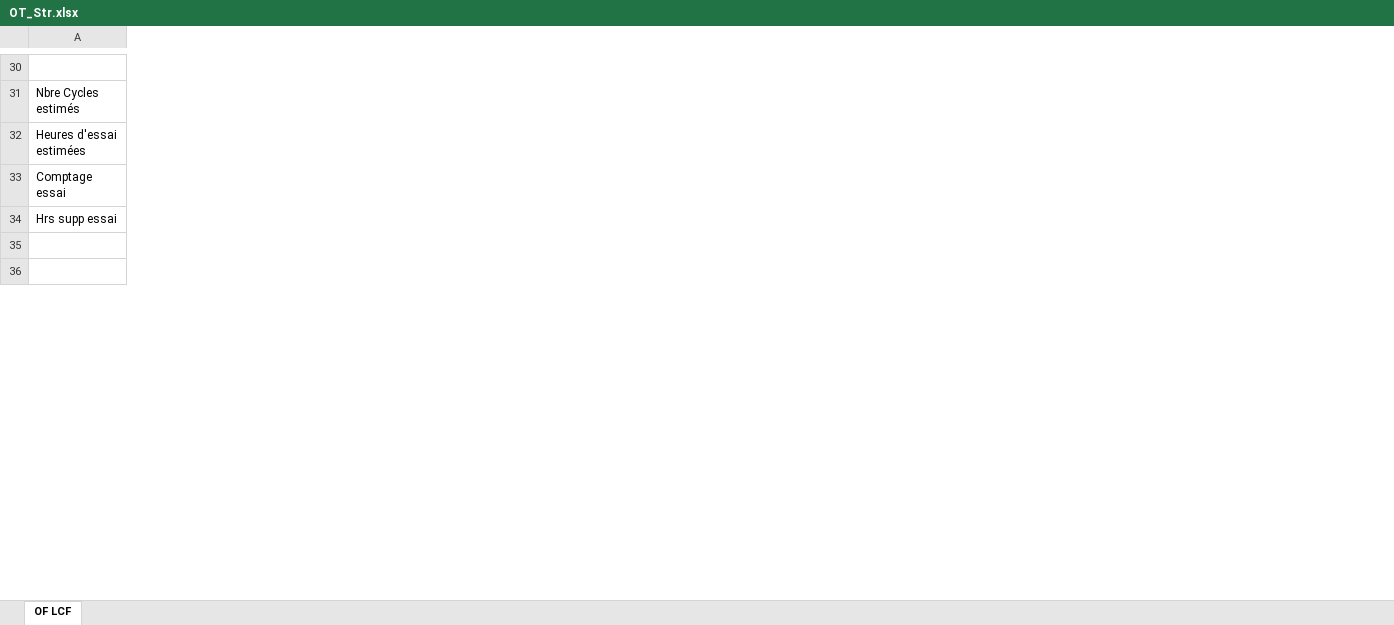
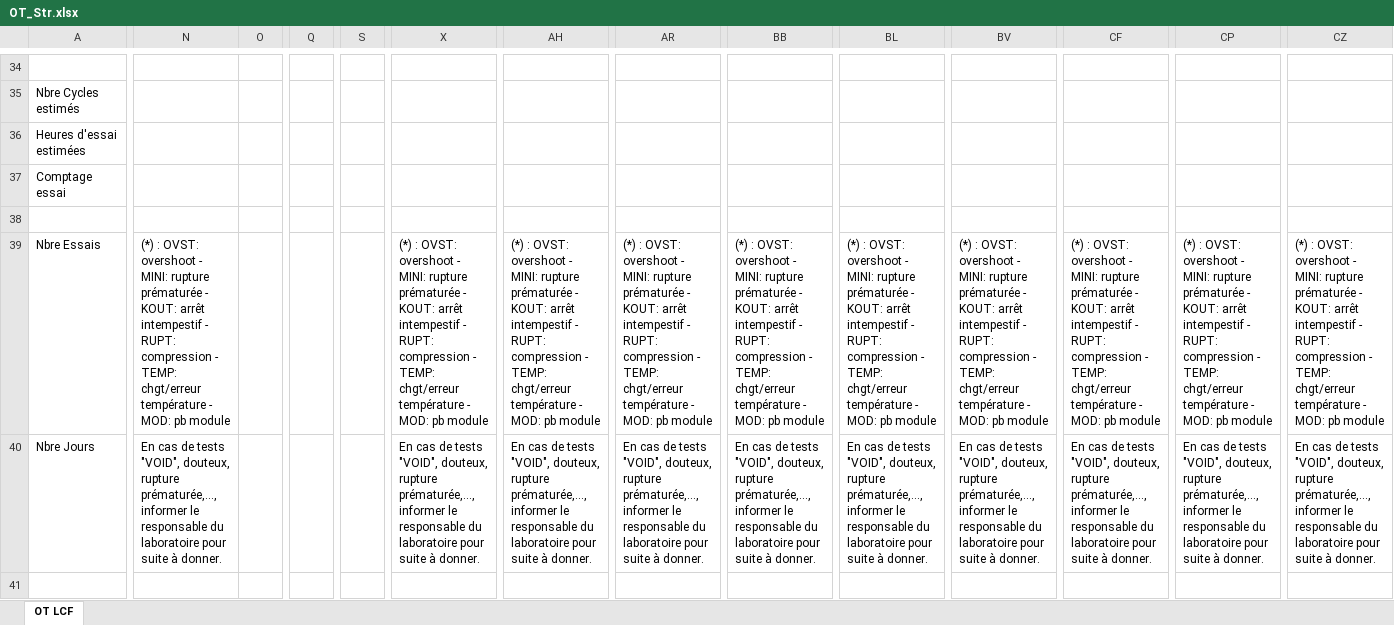
Before and after one commit to DorinnB/GPM-66, an Excel workbook: lib/PHPExcel/templates/OT_Str.xlsx, sheet OT LCF, drawn as a sheet; only a part is shown, gaps mark what is left out; values as stored, in another font and other column widths than the file's, no cell formats; charts and pictures not drawn; removed rows and columns are numbered as before the commit, all else as after; rows hold the shown columns only; the diff covers the shown part only; the diff names each change by its address in the sheet, - before the commit and + after, or states it on an @@ line.

```diff
--- a/lib/PHPExcel/templates/OT_Str.xlsx (sheet OT LCF)
+++ b/lib/PHPExcel/templates/OT_Str.xlsx (sheet OT LCF)
-sheet tab: OF LCF
+sheet tab: OT LCF
+column N, empty
+column O, empty
+column Q, empty
+column S, empty
+column X, empty
+column AH, empty
+column AR, empty
+column BB, empty
+column BL, empty
+column BV, empty
+column CF, empty
+column CP, empty
+column CZ, empty
-row 34: Hrs supp essai
-row 35: (empty)
@@ row 39 moved to row 38: Nbre Jours @@
+row 39: Nbre Essais | (*) : OVST: overshoot - MINI: rupture prématurée - KOUT: arrêt intempestif - RUPT: compression - TEMP: chgt/erreur température - MOD: pb module |  |  |  | (*) : OVST: overshoot - MINI: rupture prématurée - KOUT: arrêt intempestif - RUPT: compression - TEMP: chgt/erreur température - MOD: pb module | (*) : OVST: overshoot - MINI: rupture prématurée - KOUT: arrêt intempestif - RUPT: compression - TEMP: chgt/erreur température - MOD: pb module | (*) : OVST: overshoot - MINI: rupture prématurée - KOUT: arrêt intempestif - RUPT: compression - TEMP: chgt/erreur température - MOD: pb module | (*) : OVST: overshoot - MINI: rupture prématurée - KOUT: arrêt intempestif - RUPT: compression - TEMP: chgt/erreur température - MOD: pb module | (*) : OVST: overshoot - MINI: rupture prématurée - KOUT: arrêt intempestif - RUPT: compression - TEMP: chgt/erreur température - MOD: pb module | (*) : OVST: overshoot - MINI: rupture prématurée - KOUT: arrêt intempestif - RUPT: compression - TEMP: chgt/erreur température - MOD: pb module | (*) : OVST: overshoot - MINI: rupture prématurée - KOUT: arrêt intempestif - RUPT: compression - TEMP: chgt/erreur température - MOD: pb module | (*) : OVST: overshoot - MINI: rupture prématurée - KOUT: arrêt intempestif - RUPT: compression - TEMP: chgt/erreur température - MOD: pb module | (*) : OVST: overshoot - MINI: rupture prématurée - KOUT: arrêt intempestif - RUPT: compression - TEMP: chgt/erreur température - MOD: pb module
+row 40: Nbre Jours | En cas de tests "VOID", douteux, rupture prématurée,..., informer le responsable du laboratoire pour suite à donner. |  |  |  | En cas de tests "VOID", douteux, rupture prématurée,..., informer le responsable du laboratoire pour suite à donner. | En cas de tests "VOID", douteux, rupture prématurée,..., informer le responsable du laboratoire pour suite à donner. | En cas de tests "VOID", douteux, rupture prématurée,..., informer le responsable du laboratoire pour suite à donner. | En cas de tests "VOID", douteux, rupture prématurée,..., informer le responsable du laboratoire pour suite à donner. | En cas de tests "VOID", douteux, rupture prématurée,..., informer le responsable du laboratoire pour suite à donner. | En cas de tests "VOID", douteux, rupture prématurée,..., informer le responsable du laboratoire pour suite à donner. | En cas de tests "VOID", douteux, rupture prématurée,..., informer le responsable du laboratoire pour suite à donner. | En cas de tests "VOID", douteux, rupture prématurée,..., informer le responsable du laboratoire pour suite à donner. | En cas de tests "VOID", douteux, rupture prématurée,..., informer le responsable du laboratoire pour suite à donner.
```
Also changed, not shown: 5 added rows, 4 removed rows, 1 moved row, 71 added columns, 5 edited cells and merged cells elsewhere in this sheet, cell formats, formulas that keep their value, hidden cells, charts or pictures, lib/PHPExcel/templates/OT_Loa.xlsx, 4 other files.
